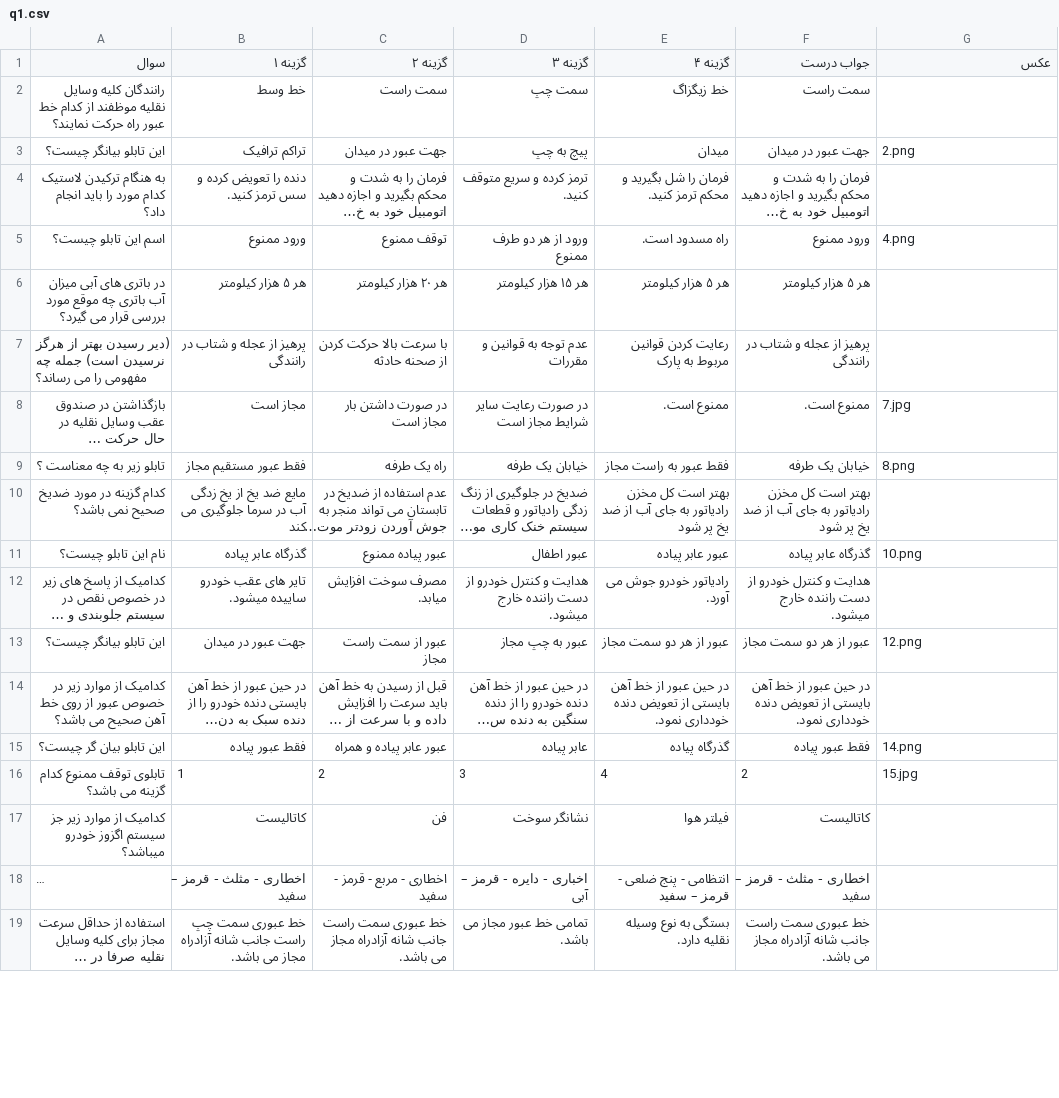
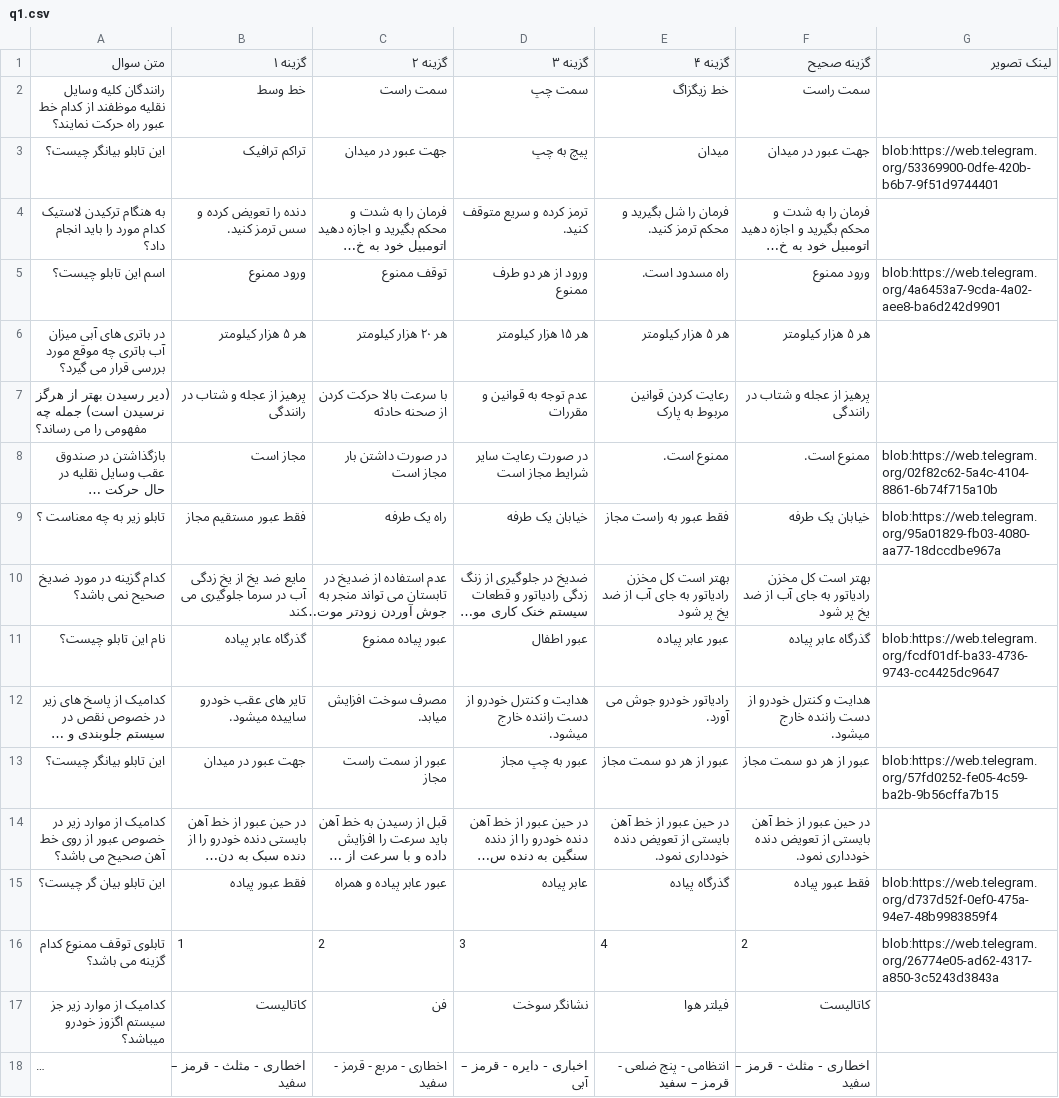
Before and after one commit to moslemsafai/driving-test-bot, a CSV file: q1.csv, drawn as a sheet; only a part is shown; the shorter side is filled out with more unchanged rows; long unchanged cells end in …; the diff covers the shown part only; the diff names each change by its address in the sheet, - before the commit and + after, or states it on an @@ line.

```diff
--- a/q1.csv
+++ b/q1.csv
-A1: سوال
+A1: متن سوال
-F1: جواب درست
+F1: گزینه صحیح
-G1: عکس
+G1: لینک تصویر
-G3 (لینک تصویر): 2.png
+G3 (لینک تصویر): blob:https://web.telegram.org/53369900-0dfe-420b-b6b7-9f51d9744401
-G5 (لینک تصویر): 4.png
+G5 (لینک تصویر): blob:https://web.telegram.org/4a6453a7-9cda-4a02-aee8-ba6d242d9901
-G8 (لینک تصویر): 7.jpg
+G8 (لینک تصویر): blob:https://web.telegram.org/02f82c62-5a4c-4104-8861-6b74f715a10b
-G9 (لینک تصویر): 8.png
+G9 (لینک تصویر): blob:https://web.telegram.org/95a01829-fb03-4080-aa77-18dccdbe967a
-G11 (لینک تصویر): 10.png
+G11 (لینک تصویر): blob:https://web.telegram.org/fcdf01df-ba33-4736-9743-cc4425dc9647
-G13 (لینک تصویر): 12.png
+G13 (لینک تصویر): blob:https://web.telegram.org/57fd0252-fe05-4c59-ba2b-9b56cffa7b15
-G15 (لینک تصویر): 14.png
+G15 (لینک تصویر): blob:https://web.telegram.org/d737d52f-0ef0-475a-94e7-48b9983859f4
-G16 (لینک تصویر): 15.jpg
+G16 (لینک تصویر): blob:https://web.telegram.org/26774e05-ad62-4317-a850-3c5243d3843a
```
Also changed, not shown: 9 edited cells elsewhere in this file, 2 other files.
